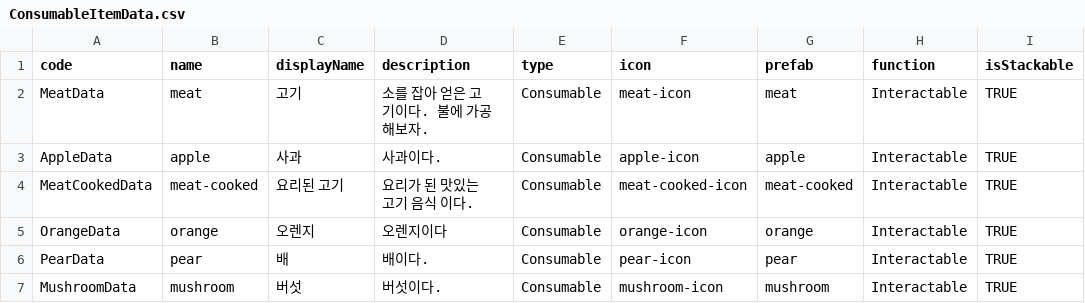
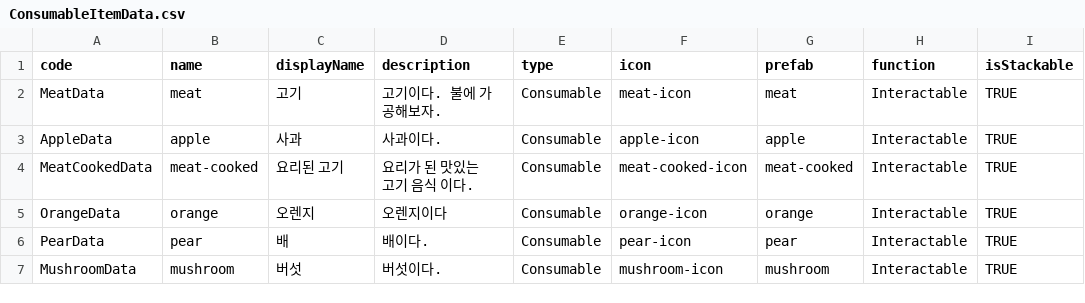
Before and after one commit to season91/9to9in9, a CSV file: Assets/99.Documents/CSV/ConsumableItemData.csv, drawn as a sheet; only a part is shown; the diff names each change by its address in the sheet, - before the commit and + after, or states it on an @@ line.

```diff
--- a/Assets/99.Documents/CSV/ConsumableItemData.csv
+++ b/Assets/99.Documents/CSV/ConsumableItemData.csv
-D2 (description): 소를 잡아 얻은 고기이다. 불에 가공해보자.
+D2 (description): 고기이다. 불에 가공해보자.
```
Also changed, not shown: 1 other file.
